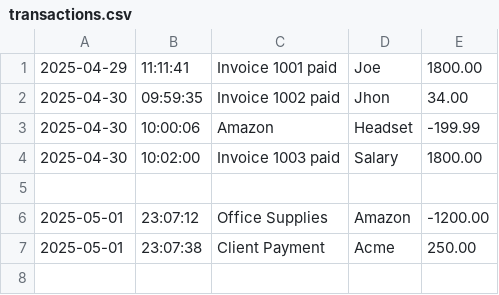
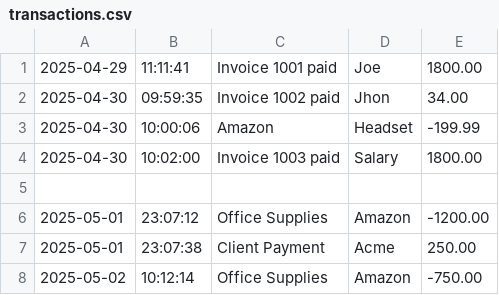
Before and after one commit to nesredinahmed/Accounting_Ledger, a CSV file: transactions.csv, drawn as a sheet; the diff names each change by its address in the sheet, - before the commit and + after, or states it on an @@ line.

Commit message:
Update for Transaction calss and Ledger!!

```diff
--- a/transactions.csv
+++ b/transactions.csv
+row 8: 2025-05-02 | 10:12:14 | Office Supplies | Amazon | -750.00
```
Also changed, not shown: 2 other files.
